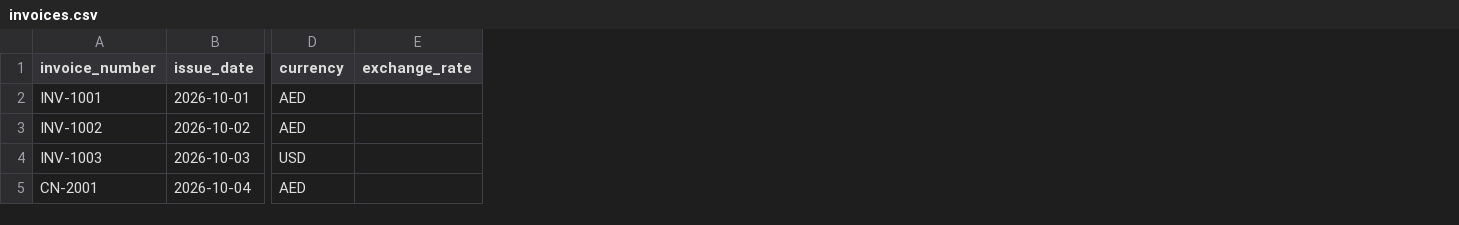
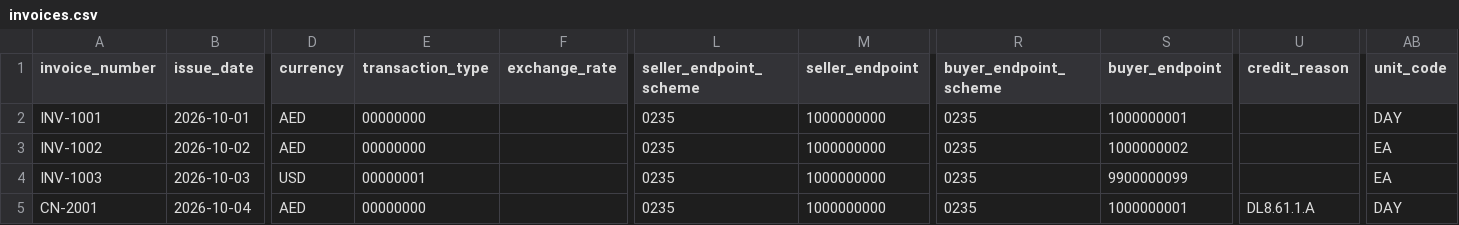
Before and after one commit to Mindcat-app/uae-einvoice-check, a CSV file: evals/uae-readiness-sample/resources/invoices.csv, drawn as a sheet; only a part is shown, gaps mark what is left out; the diff names each change by its address in the sheet, - before the commit and + after, or states it on an @@ line.

```diff
--- a/evals/uae-readiness-sample/resources/invoices.csv
+++ b/evals/uae-readiness-sample/resources/invoices.csv
+column E (transaction_type), rows 2-5: 00000000 | 00000000 | 00000001 | 00000000
+column L (seller_endpoint_scheme), rows 2-5: all 0235
+column M (seller_endpoint), rows 2-5: all 1000000000
+column R (buyer_endpoint_scheme), rows 2-5: all 0235
+column S (buyer_endpoint), rows 2-5: 1000000001 | 1000000002 | 9900000099 | 1000000001
+column U (credit_reason), row 5: DL8.61.1.A
+column AB (unit_code), rows 2-5: DAY | EA | EA | DAY
```
Also changed, not shown: samples/uae-sample.csv, 24 other files.
